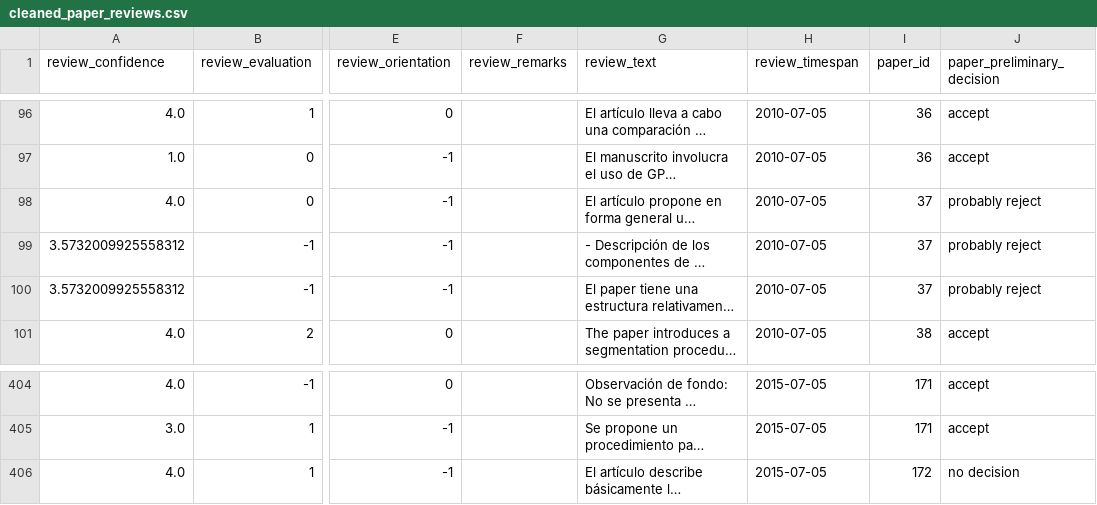
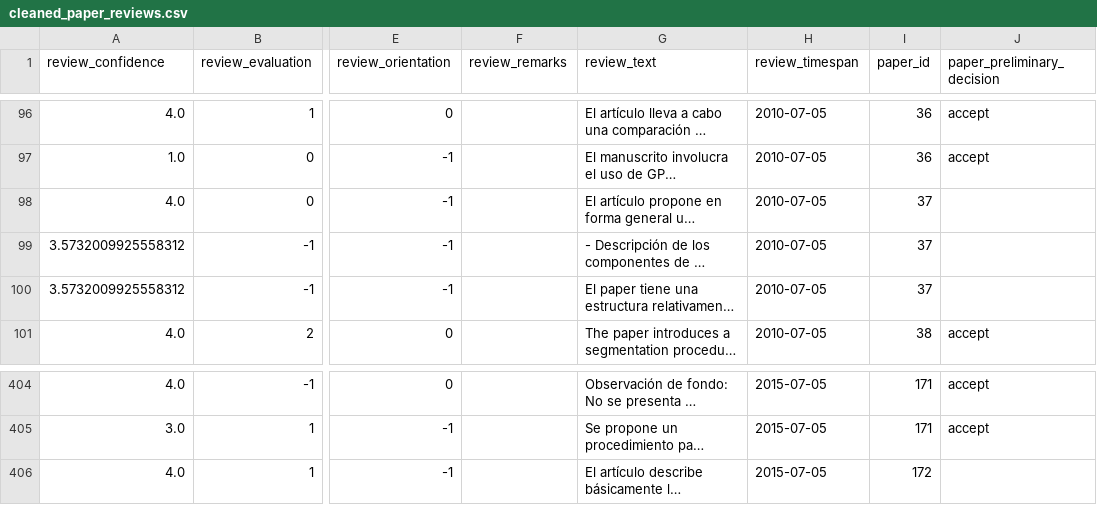
Before and after one commit to natyavidhan/college, a CSV file: sem 3/DSE/practicals/cleaned_paper_reviews.csv, drawn as a sheet; only a part is shown, gaps mark what is left out; long unchanged cells end in …; the diff covers the shown part only; the diff names each change by its address in the sheet, - before the commit and + after, or states it on an @@ line.

```diff
--- a/sem 3/DSE/practicals/cleaned_paper_reviews.csv
+++ b/sem 3/DSE/practicals/cleaned_paper_reviews.csv
-J98:J100 (paper_preliminary_decision): probably reject
+J98:J100 (paper_preliminary_decision): (empty)
-J406 (paper_preliminary_decision): no decision
+J406 (paper_preliminary_decision): (empty)
```
Also changed, not shown: 17 edited cells elsewhere in this file, 5 other files.
